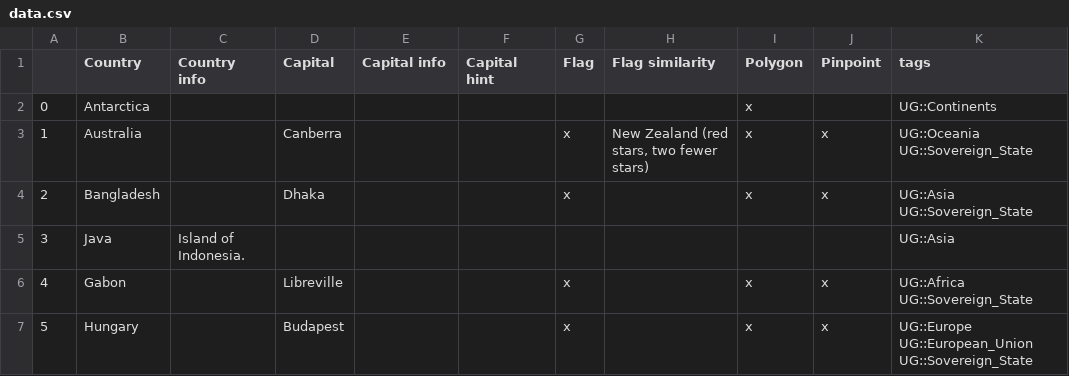
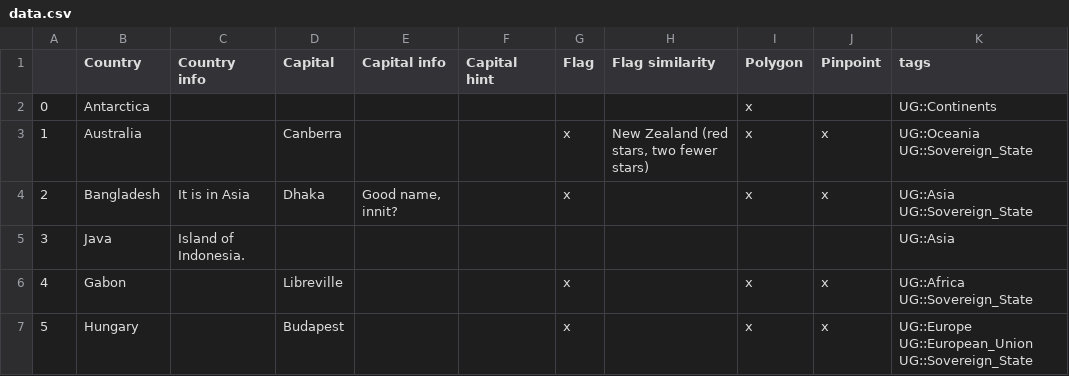
Before and after one commit to MaloMn/map-game, a CSV file: data/data.csv, drawn as a sheet; only a part is shown; the diff names each change by its address in the sheet, - before the commit and + after, or states it on an @@ line.

Commit message:
Added dummy data in indications of Bangladesh

```diff
--- a/data/data.csv
+++ b/data/data.csv
-C4 (Country info): (empty)
+C4 (Country info): It is in Asia
-E4 (Capital info): (empty)
+E4 (Capital info): Good name, innit?
```
